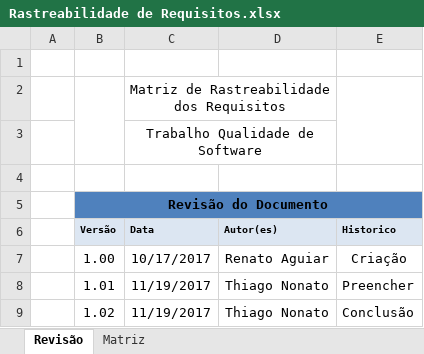
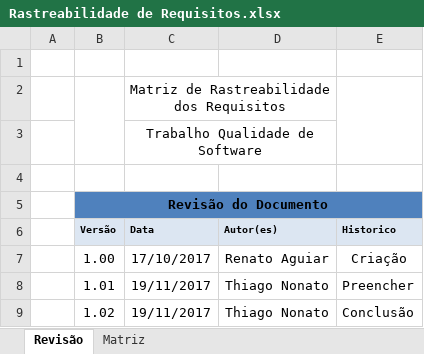
Before and after one commit to RenatoOAAguiar/QualidadeSoftware, an Excel workbook: Projeto/Requisitos/Rastreabilidade de Requisitos.xlsx, sheet Revisão, drawn as a sheet; values as stored, in another font and other column widths than the file's, no borders; charts and pictures not drawn; the diff names each change by its address in the sheet, - before the commit and + after, or states it on an @@ line.

```diff
--- a/Projeto/Requisitos/Rastreabilidade de Requisitos.xlsx (sheet Revisão)
+++ b/Projeto/Requisitos/Rastreabilidade de Requisitos.xlsx (sheet Revisão)
-C7 (Data): 10/17/2017
+C7 (Data): 17/10/2017
-C8:C9 (Data): 11/19/2017
+C8:C9 (Data): 19/11/2017
```
Also changed, not shown: sheet Matriz, charts or pictures.
